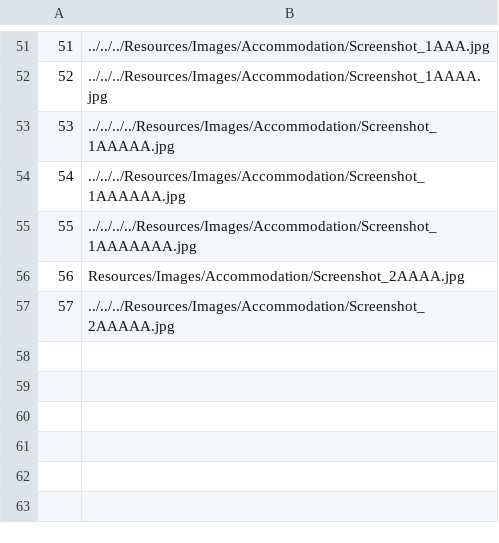
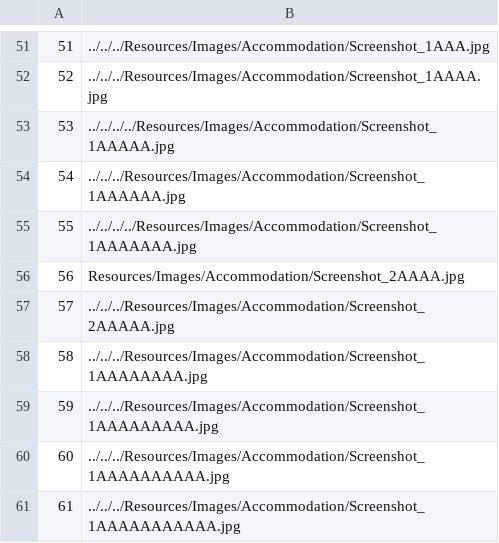
Before and after one commit to VeljkoW/Tourism-Accommodation-Management-App, a CSV file: Resources/Data/images.csv, drawn as a sheet; only a part is shown, gaps mark what is left out; the diff names each change by its address in the sheet, - before the commit and + after, or states it on an @@ line.

Commit message:
Add accommodationId

```diff
--- a/Resources/Data/images.csv
+++ b/Resources/Data/images.csv
+row 58: 58 | ../../../Resources/Images/Accommodation/Screenshot_1AAAAAAAA.jpg
+row 59: 59 | ../../../Resources/Images/Accommodation/Screenshot_1AAAAAAAAA.jpg
+row 60: 60 | ../../../Resources/Images/Accommodation/Screenshot_1AAAAAAAAAA.jpg
+row 61: 61 | ../../../Resources/Images/Accommodation/Screenshot_1AAAAAAAAAAA.jpg
```
Also changed, not shown: Resources/Data/comments.csv, 10 other files.
